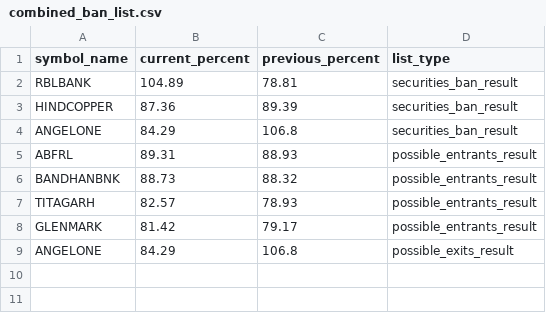
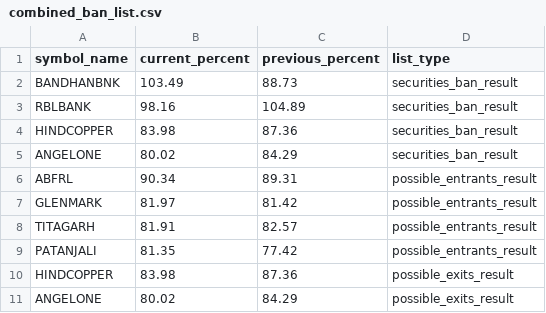
Before and after one commit to tsrajpurohit/MWPL, a CSV file: combined_ban_list.csv, drawn as a sheet.

```diff
--- a/combined_ban_list.csv
+++ b/combined_ban_list.csv
@@ -1,9 +1,11 @@
 symbol_name,current_percent,previous_percent,list_type
-RBLBANK,104.89,78.81,securities_ban_result
-HINDCOPPER,87.36,89.39,securities_ban_result
-ANGELONE,84.29,106.8,securities_ban_result
-ABFRL,89.31,88.93,possible_entrants_result
-BANDHANBNK,88.73,88.32,possible_entrants_result
-TITAGARH,82.57,78.93,possible_entrants_result
-GLENMARK,81.42,79.17,possible_entrants_result
-ANGELONE,84.29,106.8,possible_exits_result
+BANDHANBNK,103.49,88.73,securities_ban_result
+RBLBANK,98.16,104.89,securities_ban_result
+HINDCOPPER,83.98,87.36,securities_ban_result
+ANGELONE,80.02,84.29,securities_ban_result
+ABFRL,90.34,89.31,possible_entrants_result
+GLENMARK,81.97,81.42,possible_entrants_result
+TITAGARH,81.91,82.57,possible_entrants_result
+PATANJALI,81.35,77.42,possible_entrants_result
+HINDCOPPER,83.98,87.36,possible_exits_result
+ANGELONE,80.02,84.29,possible_exits_result
```
